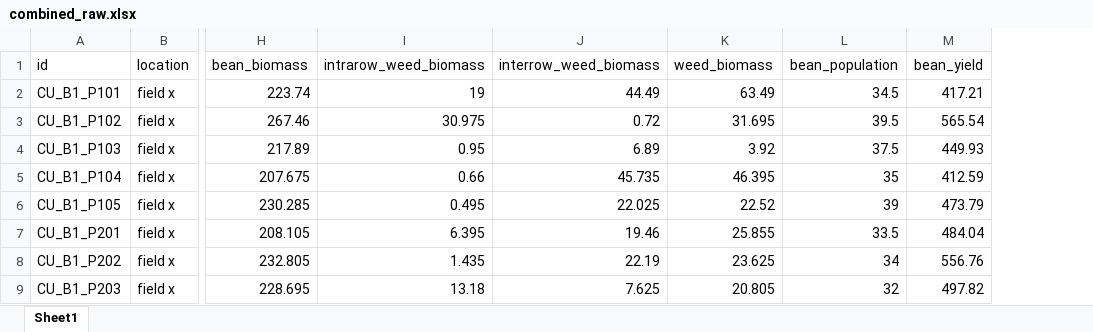
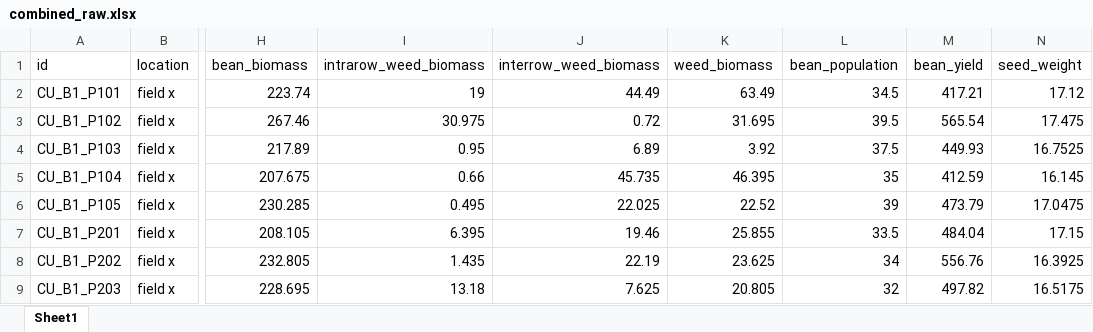
Before and after one commit to ericyoungerman/Mowtivation, an Excel workbook: raw-data/All Treatments/combined_raw.xlsx, sheet Sheet1, drawn as a sheet; only a part is shown, gaps mark what is left out; values as stored, in another font and other column widths than the file's, no borders; the diff names each change by its address in the sheet, - before the commit and + after, or states it on an @@ line.

Commit message:
added seed weight

```diff
--- a/raw-data/All Treatments/combined_raw.xlsx (sheet Sheet1)
+++ b/raw-data/All Treatments/combined_raw.xlsx (sheet Sheet1)
+column N (seed_weight), rows 2-9: 17.12 | 17.475 | 16.7525 | 16.145 | 17.0475 | 17.15 | 16.3925 | 16.5175
```
Also changed, not shown: raw-data/All Treatments/aroostook_raw_2023.xlsx, raw-data/All Treatments/aroostook_raw_2024.xlsx, 20 other files.
